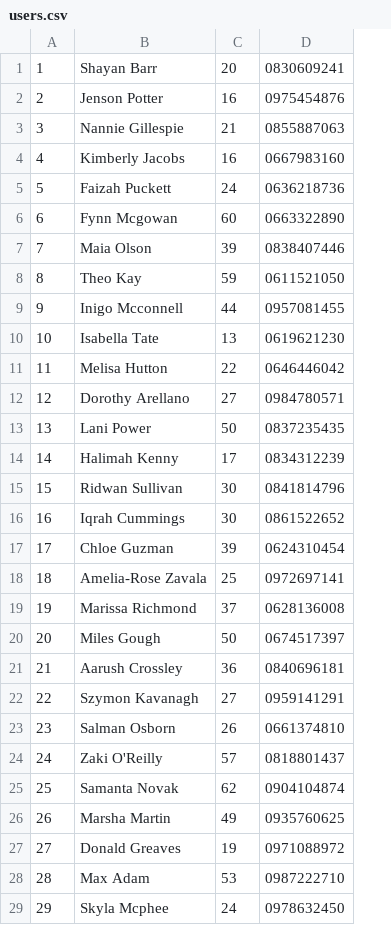
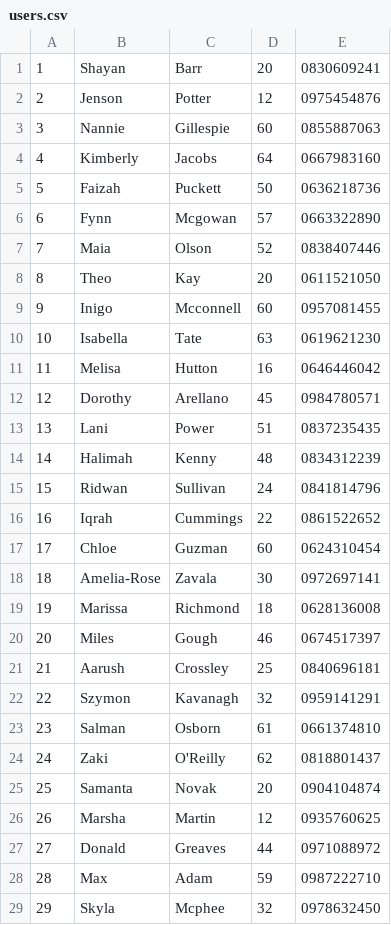
Before and after one commit to danyouknowme/CarRental, a CSV file: data/users.csv, drawn as a sheet; only a part is shown; removed rows and columns are numbered as before the commit, all else as after; the diff covers the shown part only; the diff names each change by its address in the sheet, - before the commit and + after, or states it on an @@ line.

Commit message:
Edit name of user

```diff
--- a/data/users.csv
+++ b/data/users.csv
-column B, rows 1-29: Shayan Barr | Jenson Potter | Nannie Gillespie | Kimberly Jacobs | Faizah Puckett | Fynn Mcgowan | Maia Olson | Theo Kay | Inigo Mcconnell | Isabella Tate | Melisa Hutton | Dorothy Arellano | Lani Power | Halimah Kenny | Ridwan Sullivan | Iqrah Cummings | Chloe Guzman | Amelia-Rose Zavala | Marissa Richmond | Miles Gough | Aarush Crossley | Szymon Kavanagh | Salman Osborn | Zaki O'Reilly | Samanta Novak | Marsha Martin | Donald Greaves | Max Adam | Skyla Mcphee
+column B, rows 1-29: Shayan | Jenson | Nannie | Kimberly | Faizah | Fynn | Maia | Theo | Inigo | Isabella | Melisa | Dorothy | Lani | Halimah | Ridwan | Iqrah | Chloe | Amelia-Rose | Marissa | Miles | Aarush | Szymon | Salman | Zaki | Samanta | Marsha | Donald | Max | Skyla
+column C, rows 1-29: Barr | Potter | Gillespie | Jacobs | Puckett | Mcgowan | Olson | Kay | Mcconnell | Tate | Hutton | Arellano | Power | Kenny | Sullivan | Cummings | Guzman | Zavala | Richmond | Gough | Crossley | Kavanagh | Osborn | O'Reilly | Novak | Martin | Greaves | Adam | Mcphee
-D2: 16
+D2: 12
-D3: 21
+D3: 60
-D4: 16
+D4: 64
-D5: 24
+D5: 50
-D6: 60
+D6: 57
-D7: 39
+D7: 52
-D8: 59
+D8: 20
-D9: 44
+D9: 60
-D10: 13
+D10: 63
-D11: 22
+D11: 16
-D12: 27
+D12: 45
-D13: 50
+D13: 51
-D14: 17
+D14: 48
-D15: 30
+D15: 24
-D16: 30
+D16: 22
-D17: 39
+D17: 60
-D18: 25
+D18: 30
-D19: 37
+D19: 18
-D20: 50
+D20: 46
-D21: 36
+D21: 25
-D22: 27
+D22: 32
-D23: 26
+D23: 61
-D24: 57
+D24: 62
-D25: 62
+D25: 20
-D26: 49
+D26: 12
-D27: 19
+D27: 44
-D28: 53
+D28: 59
-D29: 24
+D29: 32
```
Also changed, not shown: 20 edited cells elsewhere in this file.
